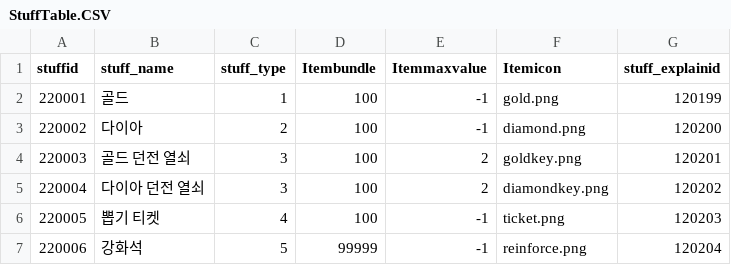
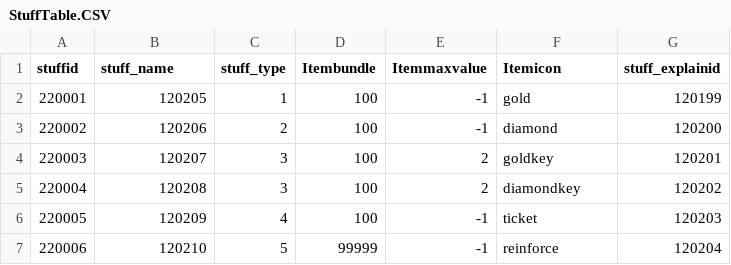
Before and after one commit to Kim-coding/SkillMaster, a CSV file: Assets/Resources/Table/StuffTable.CSV, drawn as a sheet.

```diff
--- a/Assets/Resources/Table/StuffTable.CSV
+++ b/Assets/Resources/Table/StuffTable.CSV
@@ -1,7 +1,7 @@
 stuffid,stuff_name,stuff_type,Itembundle,Itemmaxvalue,Itemicon,stuff_explainid
-220001,골드,1,100,-1,gold.png,120199
-220002,다이아,2,100,-1,diamond.png,120200
-220003,골드 던전 열쇠,3,100,2,goldkey.png,120201
-220004,다이아 던전 열쇠,3,100,2,diamondkey.png,120202
-220005,뽑기 티켓,4,100,-1,ticket.png,120203
-220006,강화석,5,99999,-1,reinforce.png,120204
+220001,120205,1,100,-1,gold,120199
+220002,120206,2,100,-1,diamond,120200
+220003,120207,3,100,2,goldkey,120201
+220004,120208,3,100,2,diamondkey,120202
+220005,120209,4,100,-1,ticket,120203
+220006,120210,5,99999,-1,reinforce,120204
```
Also changed, not shown: Assets/Resources/Table/StringTable.CSV.
